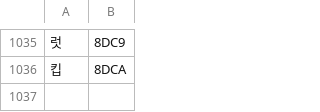
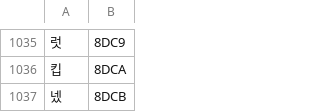
Before and after one commit to hospi0/anearth-kr-patch, a TSV file: work/charmap.tsv, drawn as a sheet; only a part is shown, gaps mark what is left out; the diff names each change by its address in the sheet, - before the commit and + after, or states it on an @@ line.

```diff
--- a/work/charmap.tsv
+++ b/work/charmap.tsv
+row 1037: 넸 | 8DCB
```
Also changed, not shown: work/text/battle.tsv, 4 other files.
